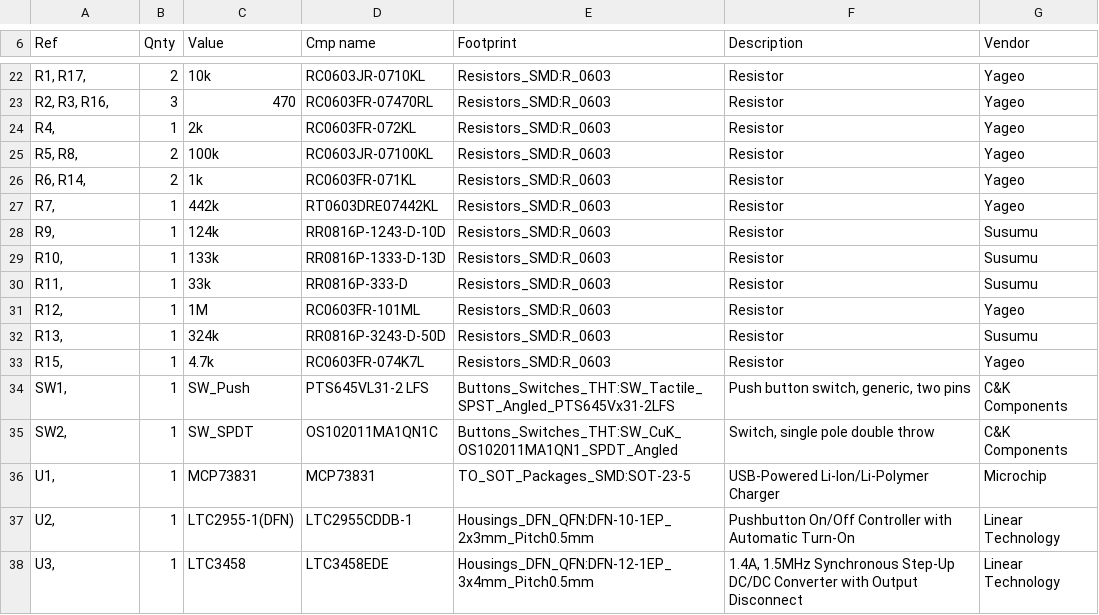
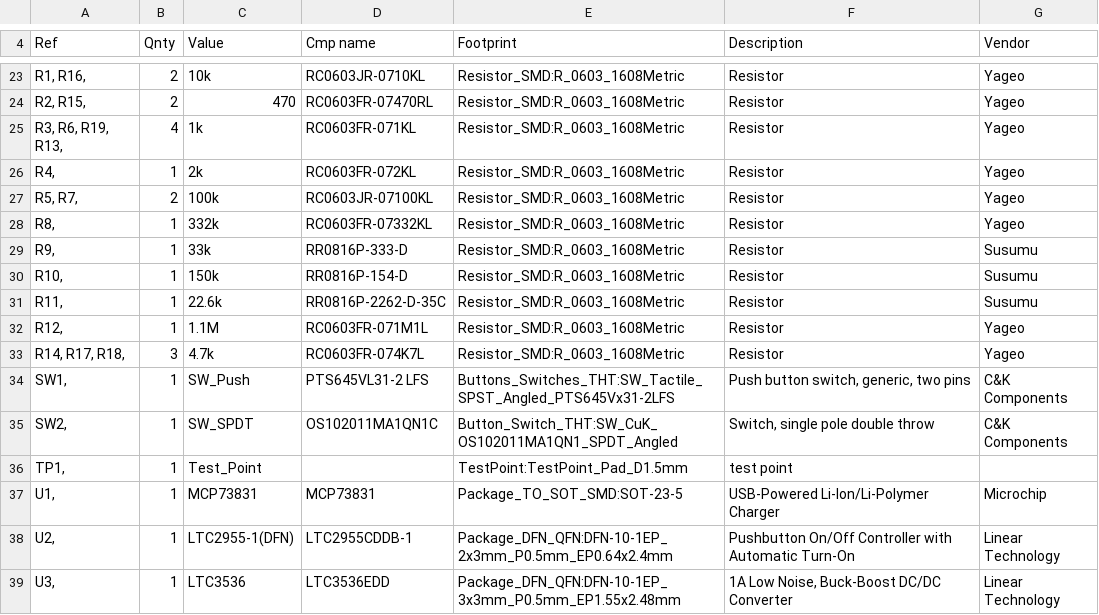
Before and after one commit to PatrickBaus/LiPo_heater, a CSV file: BOM.csv, drawn as a sheet; only a part is shown, gaps mark what is left out; the diff covers the shown part only.

```diff
--- a/BOM.csv
+++ b/BOM.csv
@@ -22,12 +23,11 @@
-"R1, R17, ","2","10k","RC0603JR-0710KL","Resistors_SMD:R_0603","Resistor","Yageo"
-"R2, R3, R16, ","3","470","RC0603FR-07470RL","Resistors_SMD:R_0603","Resistor","Yageo"
-"R4, ","1","2k","RC0603FR-072KL","Resistors_SMD:R_0603","Resistor","Yageo"
-"R5, R8, ","2","100k","RC0603JR-07100KL","Resistors_SMD:R_0603","Resistor","Yageo"
-"R6, R14, ","2","1k","RC0603FR-071KL","Resistors_SMD:R_0603","Resistor","Yageo"
-"R7, ","1","442k","RT0603DRE07442KL","Resistors_SMD:R_0603","Resistor","Yageo"
-"R9, ","1","124k","RR0816P-1243-D-10D","Resistors_SMD:R_0603","Resistor","Susumu"
-"R10, ","1","133k","RR0816P-1333-D-13D","Resistors_SMD:R_0603","Resistor","Susumu"
-"R11, ","1","33k","RR0816P-333-D","Resistors_SMD:R_0603","Resistor","Susumu"
-"R12, ","1","1M","RC0603FR-101ML","Resistors_SMD:R_0603","Resistor","Yageo"
-"R13, ","1","324k","RR0816P-3243-D-50D","Resistors_SMD:R_0603","Resistor","Susumu"
-"R15, ","1","4.7k","RC0603FR-074K7L","Resistors_SMD:R_0603","Resistor","Yageo"
+"R1, R16, ",2,10k,RC0603JR-0710KL,Resistor_SMD:R_0603_1608Metric,Resistor,Yageo
+"R2, R15, ",2,470,RC0603FR-07470RL,Resistor_SMD:R_0603_1608Metric,Resistor,Yageo
+"R3, R6, R19, R13, ",4,1k,RC0603FR-071KL,Resistor_SMD:R_0603_1608Metric,Resistor,Yageo
+"R4, ",1,2k,RC0603FR-072KL,Resistor_SMD:R_0603_1608Metric,Resistor,Yageo
+"R5, R7, ",2,100k,RC0603JR-07100KL,Resistor_SMD:R_0603_1608Metric,Resistor,Yageo
+"R8, ",1,332k,RC0603FR-07332KL,Resistor_SMD:R_0603_1608Metric,Resistor,Yageo
+"R9, ",1,33k,RR0816P-333-D,Resistor_SMD:R_0603_1608Metric,Resistor,Susumu
+"R10, ",1,150k,RR0816P-154-D,Resistor_SMD:R_0603_1608Metric,Resistor,Susumu
+"R11, ",1,22.6k,RR0816P-2262-D-35C,Resistor_SMD:R_0603_1608Metric,Resistor,Susumu
+"R12, ",1,1.1M,RC0603FR-071M1L,Resistor_SMD:R_0603_1608Metric,Resistor,Yageo
+"R14, R17, R18, ",3,4.7k,RC0603FR-074K7L,Resistor_SMD:R_0603_1608Metric,Resistor,Yageo
@@ -35,4 +35,5 @@
-"SW2, ","1","SW_SPDT","OS102011MA1QN1C","Buttons_Switches_THT:SW_CuK_OS102011MA1QN1_SPDT_Angled","Switch, single pole double throw","C&K Components"
-"U1, ","1","MCP73831","MCP73831","TO_SOT_Packages_SMD:SOT-23-5","USB-Powered Li-Ion/Li-Polymer Charger","Microchip"
-"U2, ","1","LTC2955-1(DFN)","LTC2955CDDB-1","Housings_DFN_QFN:DFN-10-1EP_2x3mm_Pitch0.5mm","Pushbutton On/Off Controller with Automatic Turn-On","Linear Technology"
-"U3, ","1","LTC3458","LTC3458EDE","Housings_DFN_QFN:DFN-12-1EP_3x4mm_Pitch0.5mm","1.4A, 1.5MHz Synchronous Step-Up DC/DC Converter with Output Disconnect","Linear Technology"
+"SW2, ",1,SW_SPDT,OS102011MA1QN1C,Button_Switch_THT:SW_CuK_OS102011MA1QN1_SPDT_Angled,"Switch, single pole double throw",C&K Components
+"TP1, ",1,Test_Point,,TestPoint:TestPoint_Pad_D1.5mm,test point,
+"U1, ",1,MCP73831,MCP73831,Package_TO_SOT_SMD:SOT-23-5,USB-Powered Li-Ion/Li-Polymer Charger,Microchip
+"U2, ",1,LTC2955-1(DFN),LTC2955CDDB-1,Package_DFN_QFN:DFN-10-1EP_2x3mm_P0.5mm_EP0.64x2.4mm,Pushbutton On/Off Controller with Automatic Turn-On,Linear Technology
+"U3, ",1,LTC3536,LTC3536EDD,Package_DFN_QFN:DFN-10-1EP_3x3mm_P0.5mm_EP1.55x2.48mm,"1A Low Noise, Buck-Boost DC/DC Converter",Linear Technology
```
Also changed, not shown: 7 added rows, 6 removed rows and 26 edited cells elsewhere in this file, 3 other files.
